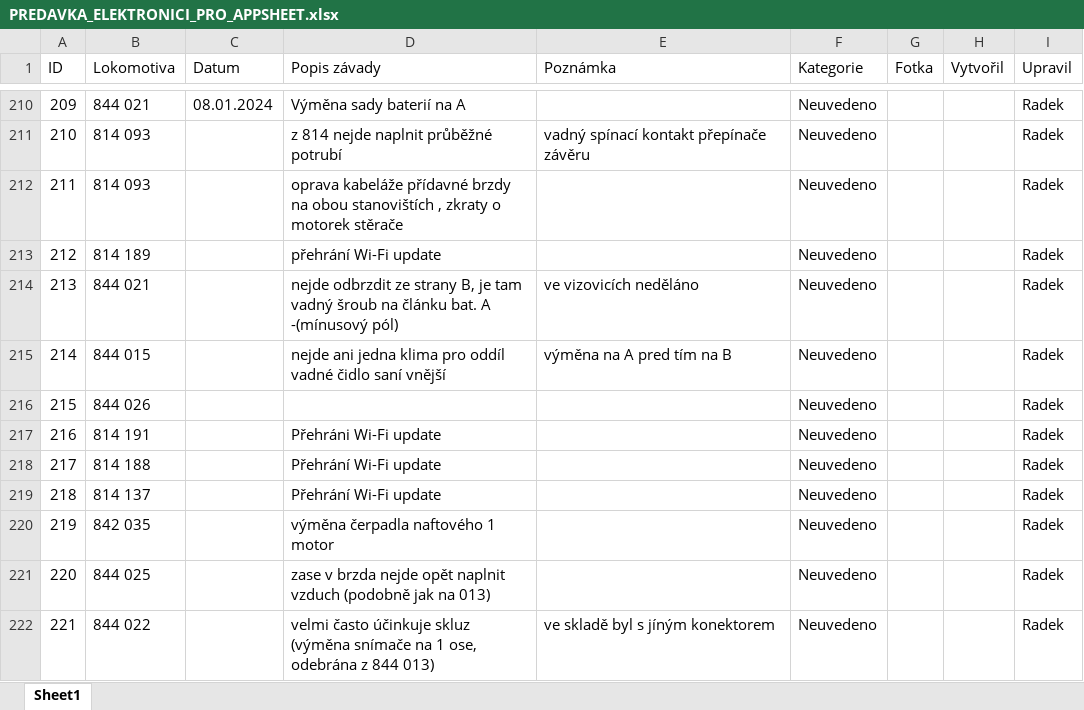
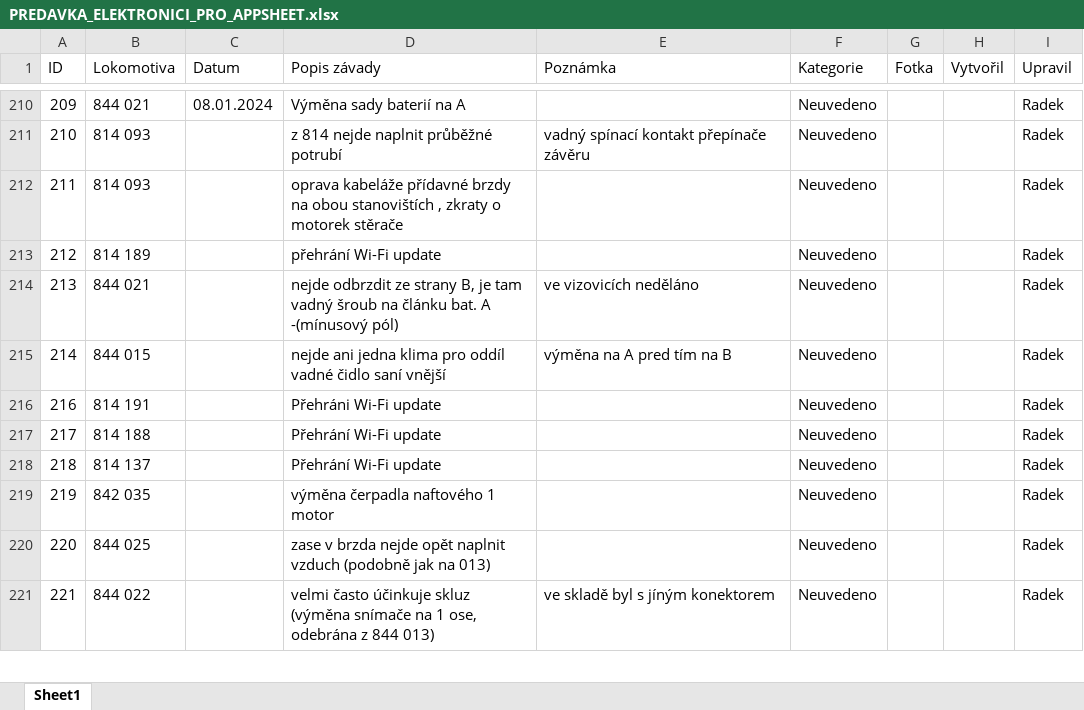
Before and after one commit to truckcsgofan-P5/evidence-zavad, an Excel workbook: PREDAVKA_ELEKTRONICI_PRO_APPSHEET.xlsx, sheet Sheet1, drawn as a sheet; only a part is shown, gaps mark what is left out; values as stored, in another font and other column widths than the file's, no borders; the diff names each change by its address in the sheet, - before the commit and + after, or states it on an @@ line.

Commit message:
Smazána závada ID 215 (autor: Radek)

```diff
--- a/PREDAVKA_ELEKTRONICI_PRO_APPSHEET.xlsx (sheet Sheet1)
+++ b/PREDAVKA_ELEKTRONICI_PRO_APPSHEET.xlsx (sheet Sheet1)
-row 216: 215 | 844 026 |  |  |  | Neuvedeno |  |  | Radek
```
